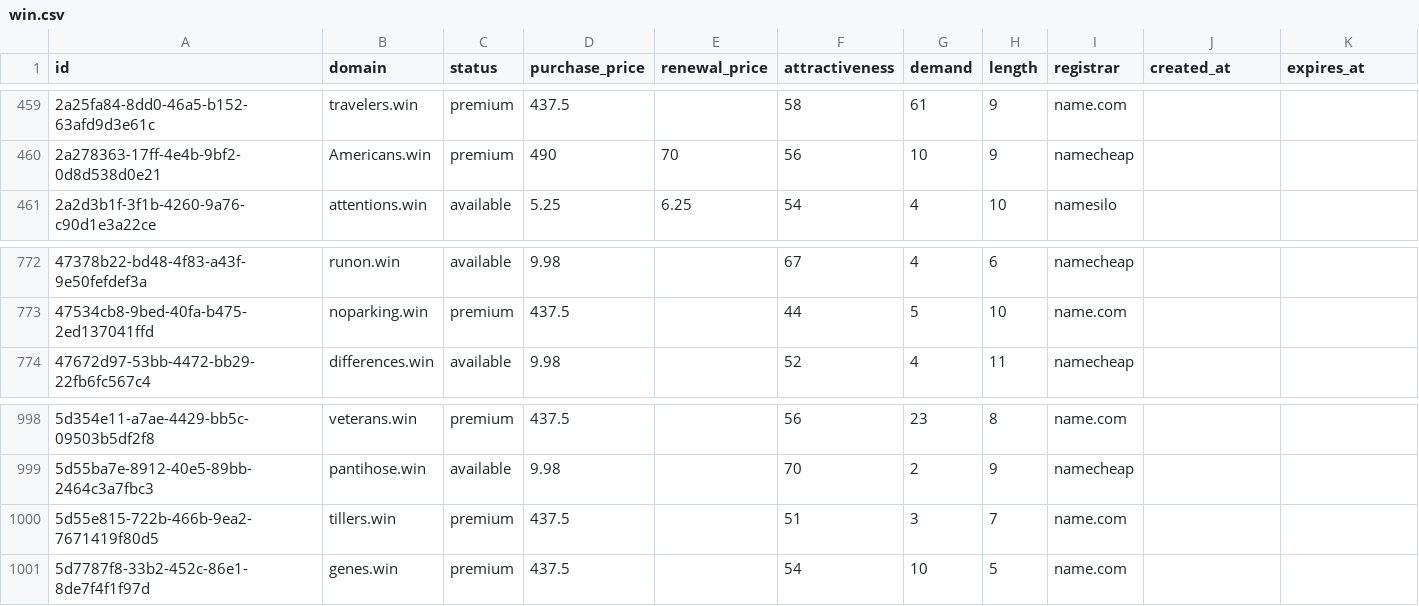
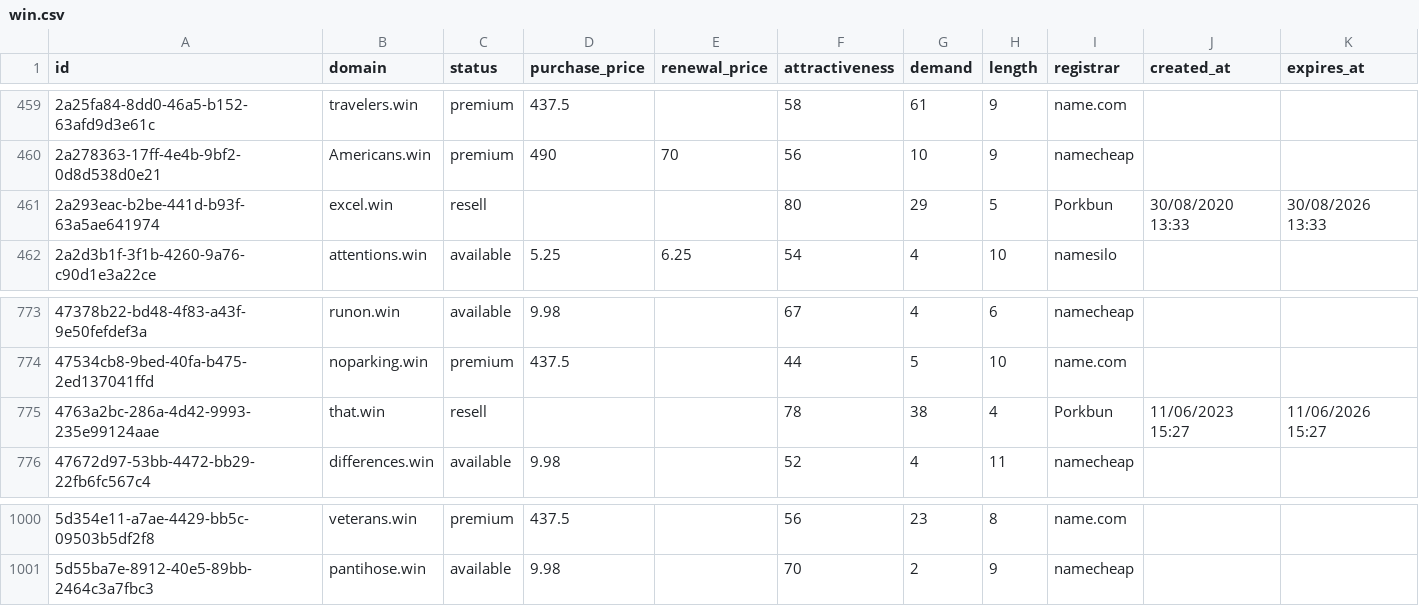
Before and after one commit to UniqueDomains/win-oneword-domains, a CSV file: win.csv, drawn as a sheet; only a part is shown, gaps mark what is left out.

Commit message:
Domains update

```diff
--- a/win.csv
+++ b/win.csv
@@ -460,2 +460,3 @@ id,domain,status,purchase_price,renewal_price,attractiveness,demand,length,regis
 2a278363-17ff-4e4b-9bf2-0d8d538d0e21,Americans.win,premium,490,70,56,10,9,namecheap,,
+2a293eac-b2be-441d-b93f-63a5ae641974,excel.win,resell,,,80,29,5,Porkbun,30/08/2020 13:33,30/08/2026 13:33
 2a2d3b1f-3f1b-4260-9a76-c90d1e3a22ce,attentions.win,available,5.25,6.25,54,4,10,namesilo,,
@@ -773,2 +774,3 @@ id,domain,status,purchase_price,renewal_price,attractiveness,demand,length,regis
 47534cb8-9bed-40fa-b475-2ed137041ffd,noparking.win,premium,437.5,,44,5,10,name.com,,
+4763a2bc-286a-4d42-9993-235e99124aae,that.win,resell,,,78,38,4,Porkbun,11/06/2023 15:27,11/06/2026 15:27
 47672d97-53bb-4472-bb29-22fb6fc567c4,differences.win,available,9.98,,52,4,11,namecheap,,
@@ -999,3 +1001 @@ id,domain,status,purchase_price,renewal_price,attractiveness,demand,length,regis
 5d55ba7e-8912-40e5-89bb-2464c3a7fbc3,pantihose.win,available,9.98,,70,2,9,namecheap,,
-5d55e815-722b-466b-9ea2-7671419f80d5,tillers.win,premium,437.5,,51,3,7,name.com,,
-5d7787f8-33b2-452c-86e1-8de7f4f1f97d,genes.win,premium,437.5,,54,10,5,name.com,,
```
Also changed, not shown: 2 other files.
